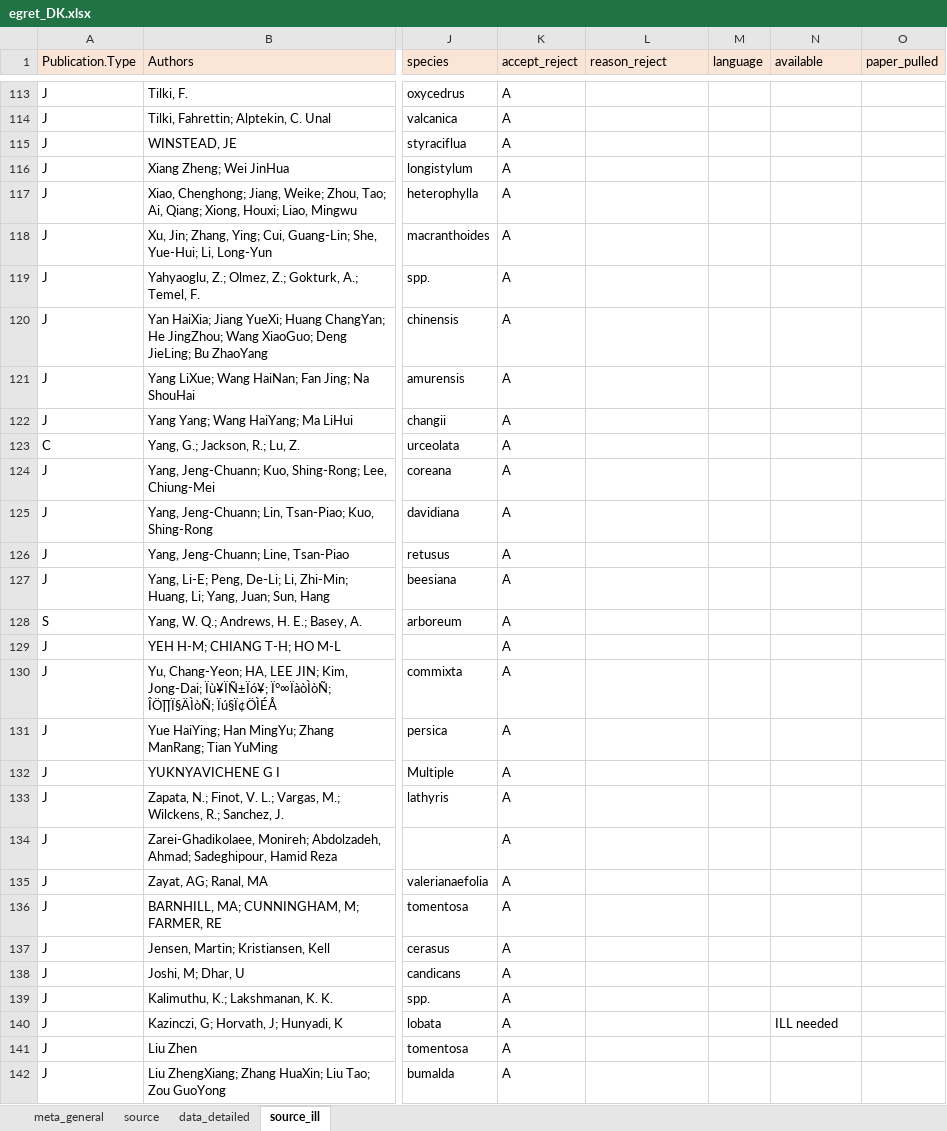
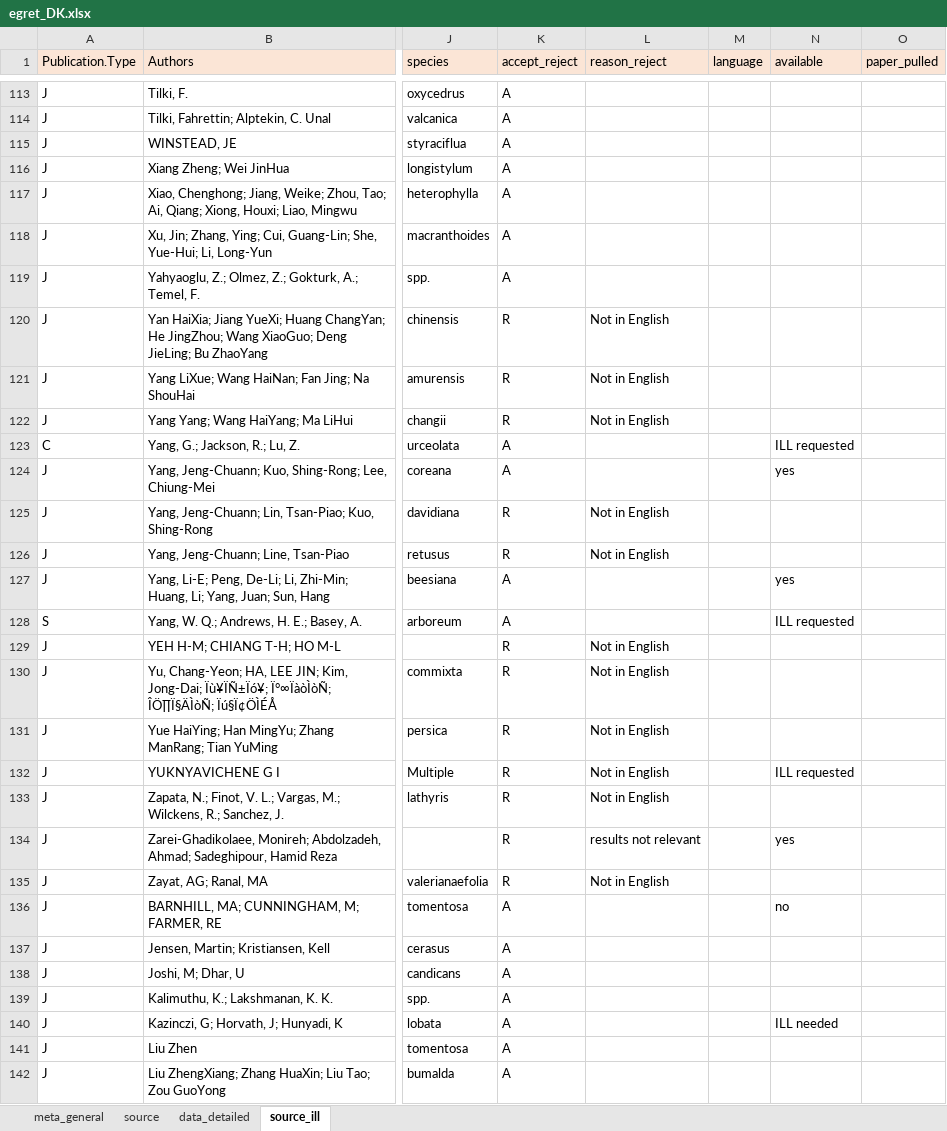
Before and after one commit to lizzieinvancouver/egret, an Excel workbook: data/egret_DK/egret_DK.xlsx, sheet source_ill, drawn as a sheet; only a part is shown, gaps mark what is left out; values as stored, in another font and other column widths than the file's, no borders; the diff names each change by its address in the sheet, - before the commit and + after, or states it on an @@ line.

```diff
--- a/data/egret_DK/egret_DK.xlsx (sheet source_ill)
+++ b/data/egret_DK/egret_DK.xlsx (sheet source_ill)
-K120:K122 (accept_reject): A
+K120:K122 (accept_reject): R
-L120:L122 (reason_reject): (empty)
+L120:L122 (reason_reject): Not in English
-N123 (available): (empty)
+N123 (available): ILL requested
-N124 (available): (empty)
+N124 (available): yes
-K125:K126 (accept_reject): A
+K125:K126 (accept_reject): R
-L125:L126 (reason_reject): (empty)
+L125:L126 (reason_reject): Not in English
-N127 (available): (empty)
+N127 (available): yes
-N128 (available): (empty)
+N128 (available): ILL requested
-K129:K135 (accept_reject): A
+K129:K135 (accept_reject): R
-L129:L133 (reason_reject): (empty)
+L129:L133 (reason_reject): Not in English
-N132 (available): (empty)
+N132 (available): ILL requested
-L134 (reason_reject): (empty)
+L134 (reason_reject): results not relevant
-N134 (available): (empty)
+N134 (available): yes
-L135 (reason_reject): (empty)
+L135 (reason_reject): Not in English
-N136 (available): (empty)
+N136 (available): no
```
Also changed, not shown: sheet data_detailed.
